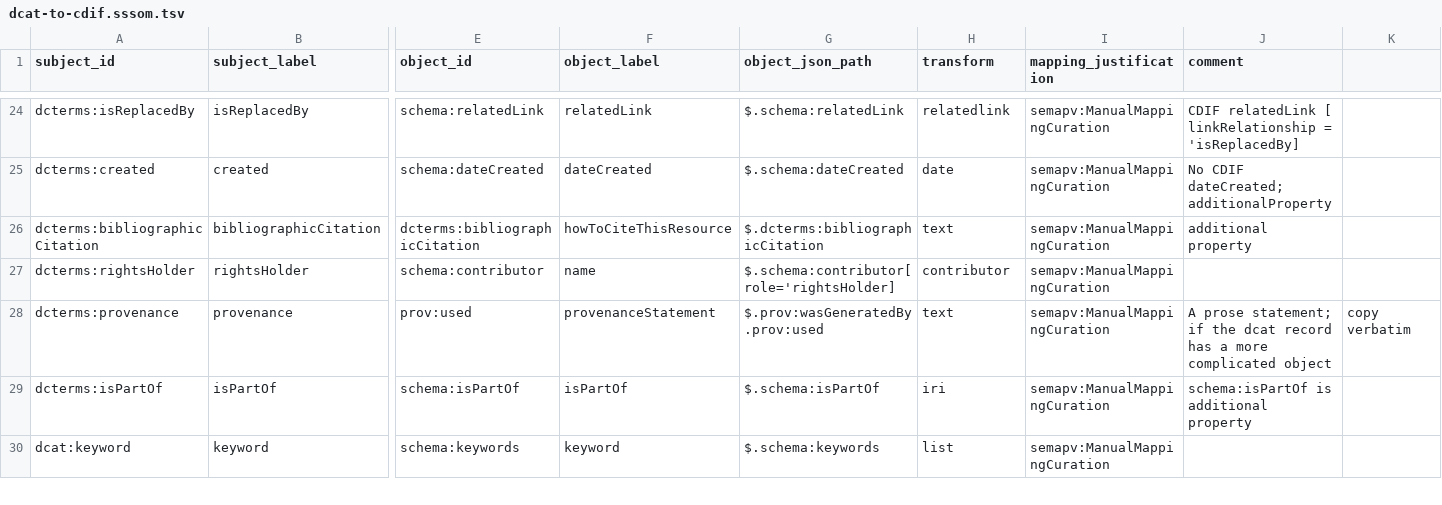
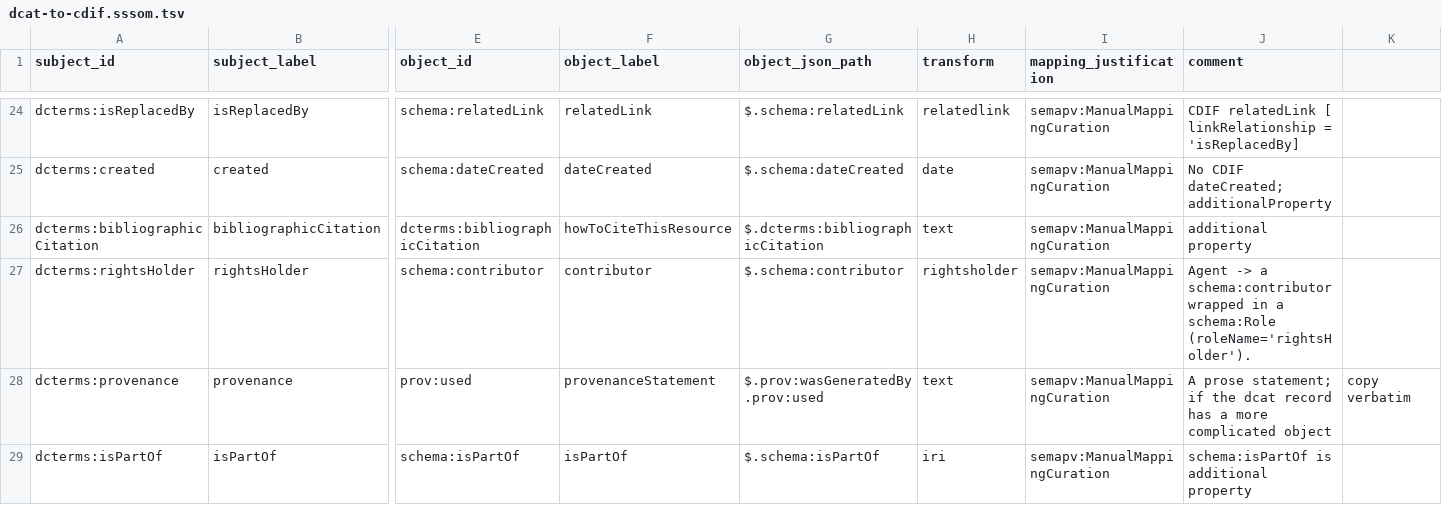
Before and after one commit to Cross-Domain-Interoperability-Framework/validation, a TSV file: converters/mappings/dcat-to-cdif.sssom.tsv, drawn as a sheet; only a part is shown, gaps mark what is left out; the shorter side is filled out with more unchanged rows; the diff names each change by its address in the sheet, - before the commit and + after, or states it on an @@ line.

```diff
--- a/converters/mappings/dcat-to-cdif.sssom.tsv
+++ b/converters/mappings/dcat-to-cdif.sssom.tsv
-F27 (object_label): name
+F27 (object_label): contributor
-G27 (object_json_path): $.schema:contributor[role='rightsHolder]
+G27 (object_json_path): $.schema:contributor
-H27 (transform): contributor
+H27 (transform): rightsholder
-J27 (comment): (empty)
+J27 (comment): Agent -> a schema:contributor wrapped in a schema:Role (roleName='rightsHolder').
```
Also changed, not shown: 3 other files.
